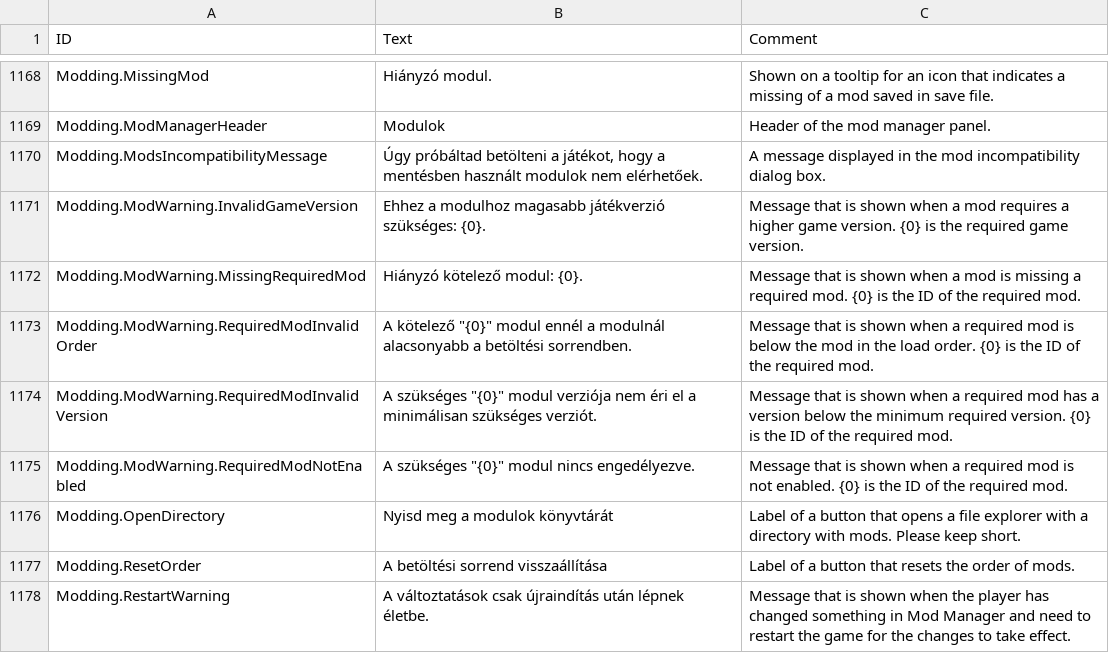
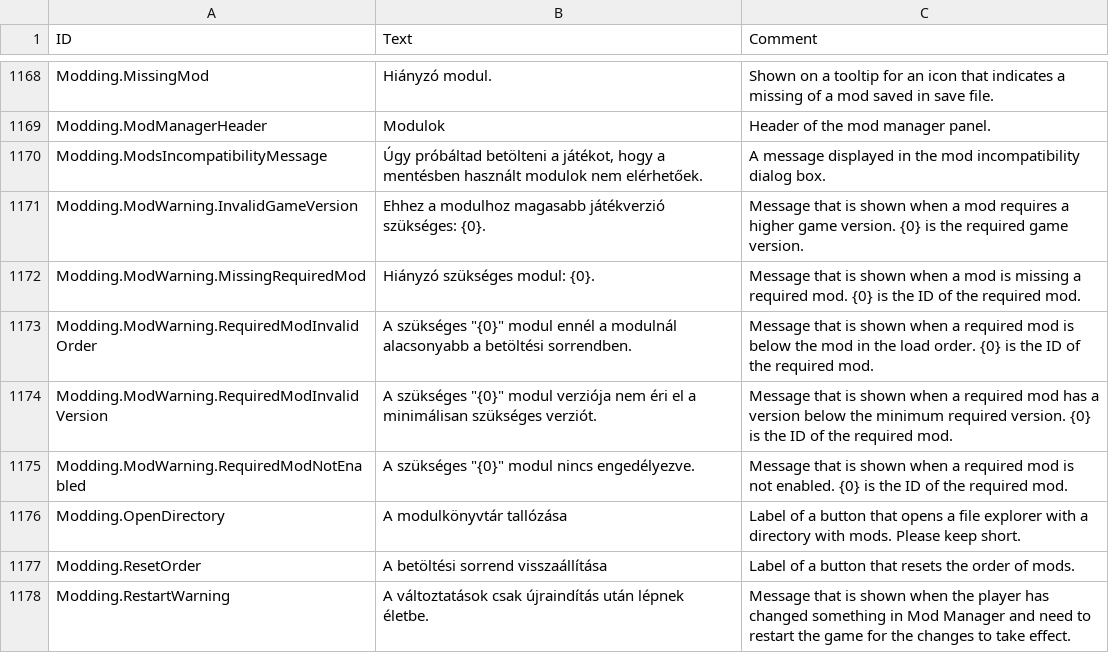
Before and after one commit to thendarion/timberborn-magyaritas, a CSV file: huHU/Localizations/huHU.csv, drawn as a sheet; only a part is shown, gaps mark what is left out.

Commit message:
- leírások egységesítése
Signed-off-by: David Bertalan <16006640+thendarion@users.noreply.github.com>

```diff
--- a/huHU/Localizations/huHU.csv
+++ b/huHU/Localizations/huHU.csv
@@ -1212,7 +1212,7 @@ Modding.ModsIncompatibilityMessage,"Úgy próbáltad betölteni a játékot, hog
 Modding.ModWarning.InvalidGameVersion,Ehhez a modulhoz magasabb játékverzió szükséges: {0}.,Message that is shown when a mod requires a higher game version. {0} is the required game version.
-Modding.ModWarning.MissingRequiredMod,Hiányzó kötelező modul: {0}.,Message that is shown when a mod is missing a required mod. {0} is the ID of the required mod.
-Modding.ModWarning.RequiredModInvalidOrder,"A kötelező ""{0}"" modul ennél a modulnál alacsonyabb a betöltési sorrendben.",Message that is shown when a required mod is below the mod in the load order. {0} is the ID of the required mod.
+Modding.ModWarning.MissingRequiredMod,Hiányzó szükséges modul: {0}.,Message that is shown when a mod is missing a required mod. {0} is the ID of the required mod.
+Modding.ModWarning.RequiredModInvalidOrder,"A szükséges ""{0}"" modul ennél a modulnál alacsonyabb a betöltési sorrendben.",Message that is shown when a required mod is below the mod in the load order. {0} is the ID of the required mod.
 Modding.ModWarning.RequiredModInvalidVersion,"A szükséges ""{0}"" modul verziója nem éri el a minimálisan szükséges verziót.",Message that is shown when a required mod has a version below the minimum required version. {0} is the ID of the required mod.
 Modding.ModWarning.RequiredModNotEnabled,"A szükséges ""{0}"" modul nincs engedélyezve.",Message that is shown when a required mod is not enabled. {0} is the ID of the required mod.
-Modding.OpenDirectory,Nyisd meg a modulok könyvtárát,Label of a button that opens a file explorer with a directory with mods. Please keep short.
+Modding.OpenDirectory,A modulkönyvtár tallózása,Label of a button that opens a file explorer with a directory with mods. Please keep short.
 Modding.ResetOrder,A betöltési sorrend visszaállítása,Label of a button that resets the order of mods.
```
